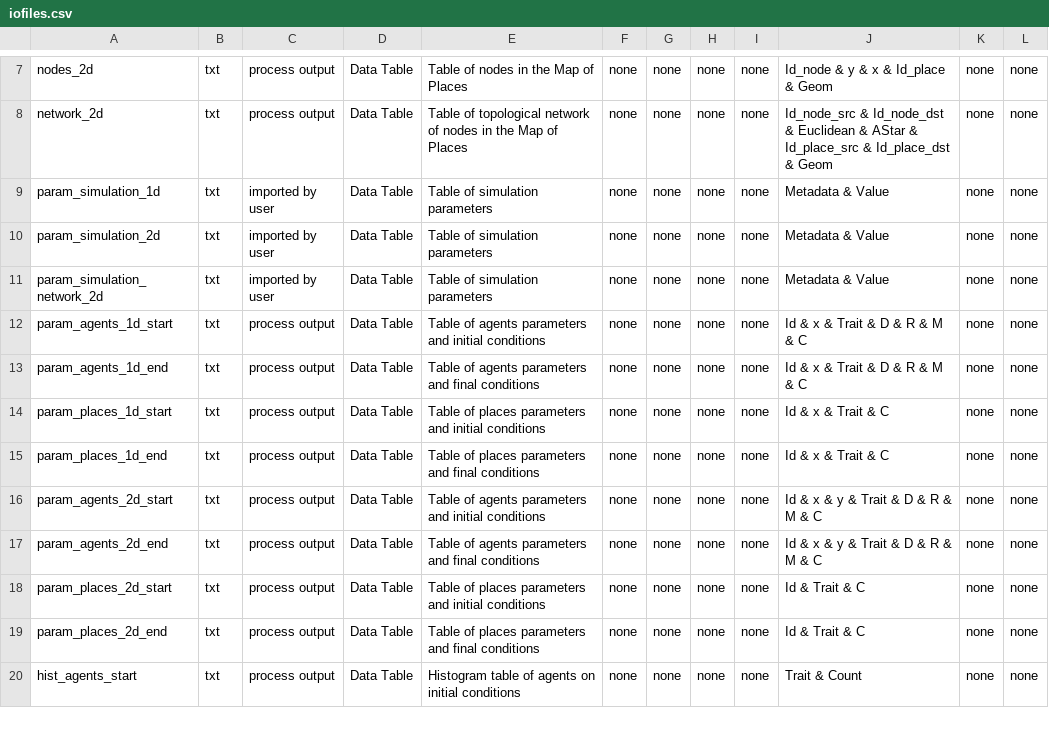
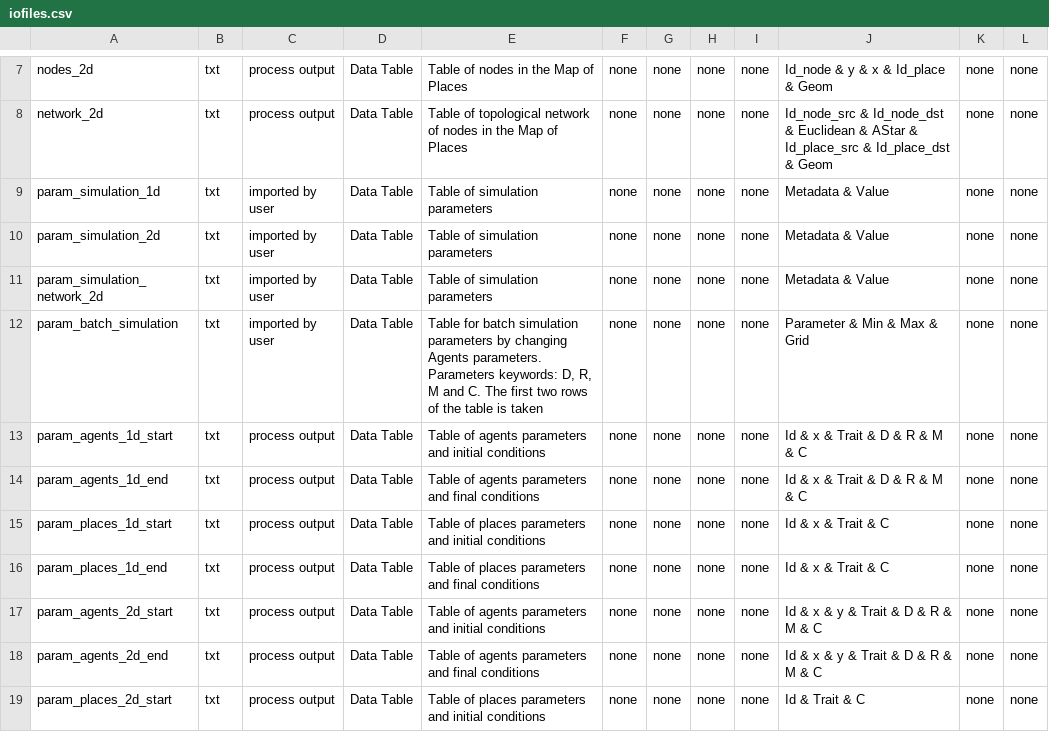
Before and after one commit to ipo-exe/abm-cue, a CSV file: docs/iofiles.csv, drawn as a sheet; only a part is shown, gaps mark what is left out; the shorter side is filled out with more unchanged rows.

```diff
--- a/docs/iofiles.csv
+++ b/docs/iofiles.csv
@@ -11,2 +11,3 @@ param_simulation_2d;txt;imported by user;Data Table;Table of simulation paramete
 param_simulation_network_2d;txt;imported by user;Data Table;Table of simulation parameters;none;none;none;none;Metadata & Value;none;none
+param_batch_simulation;txt;imported by user;Data Table;Table for batch simulation parameters by changing Agents parameters. Parameters keywords: D, R, M and C. The first two rows of the table is taken;none;none;none;none;Parameter & Min & Max & Grid;none;none
 param_agents_1d_start;txt;process output;Data Table;Table of agents parameters and initial conditions;none;none;none;none;Id & x & Trait & D & R & M & C;none;none
```
Also changed, not shown: docs/glossary.csv, 7 other files.
